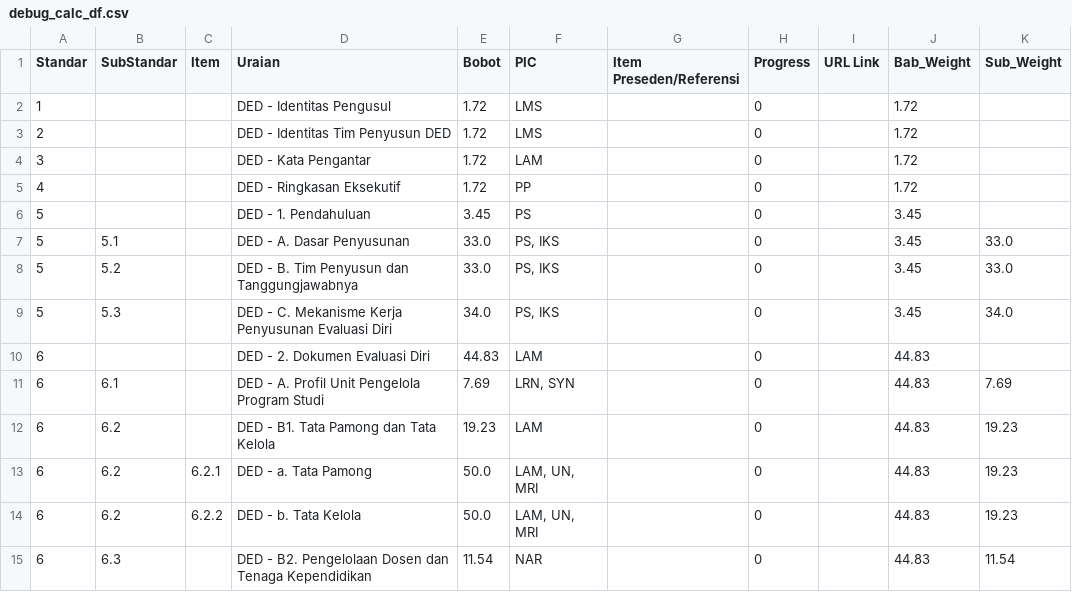
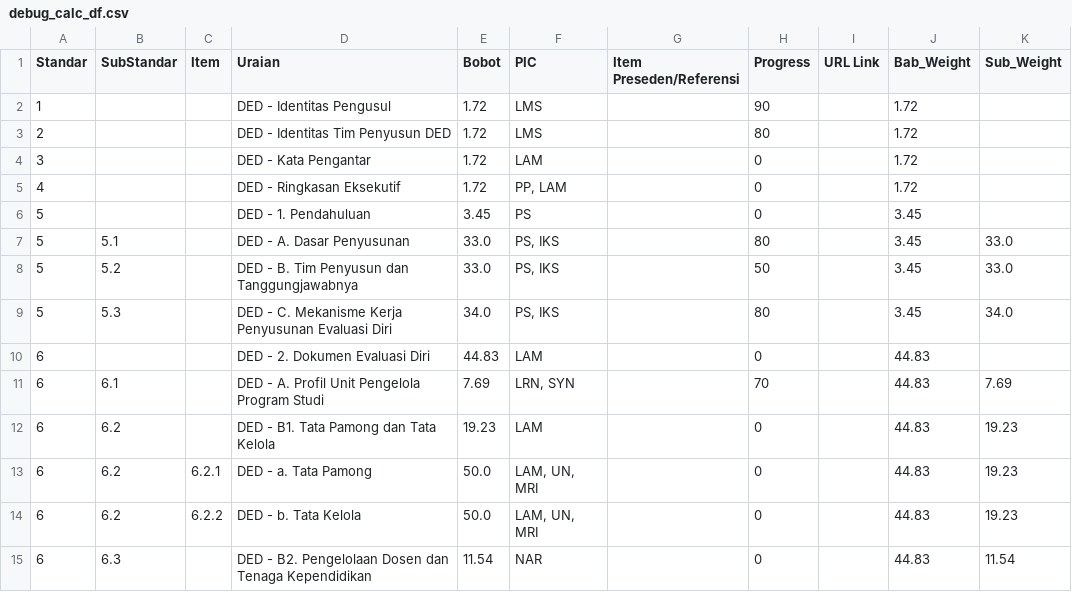
Before and after one commit to Lazuardis/accreditation_monitoring, a CSV file: debug_calc_df.csv, drawn as a sheet; only a part is shown; the diff covers the shown part only; the diff names each change by its address in the sheet, - before the commit and + after, or states it on an @@ line.

```diff
--- a/debug_calc_df.csv
+++ b/debug_calc_df.csv
-H2 (Progress): 0
+H2 (Progress): 90
-H3 (Progress): 0
+H3 (Progress): 80
-F5 (PIC): PP
+F5 (PIC): PP, LAM
-H7 (Progress): 0
+H7 (Progress): 80
-H8 (Progress): 0
+H8 (Progress): 50
-H9 (Progress): 0
+H9 (Progress): 80
-H11 (Progress): 0
+H11 (Progress): 70
```
Also changed, not shown: 6 edited cells elsewhere in this file, 5 other files.
